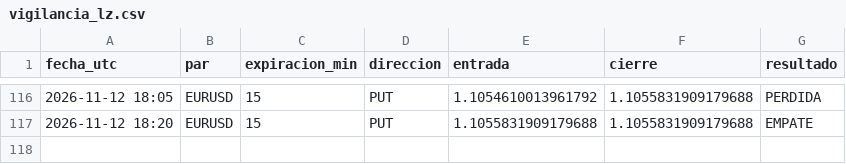
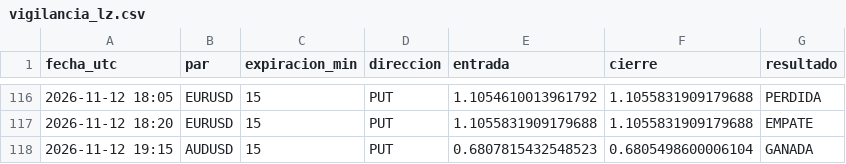
Before and after one commit to brandyherrera944-art/bot-senales, a CSV file: vigilancia_lz.csv, drawn as a sheet; only a part is shown, gaps mark what is left out.

```diff
--- a/vigilancia_lz.csv
+++ b/vigilancia_lz.csv
@@ -117 +117,2 @@ fecha_utc,par,expiracion_min,direccion,entrada,cierre,resultado
 2026-11-12 18:20,EURUSD,15,PUT,1.1055831909179688,1.1055831909179688,EMPATE
+2026-11-12 19:15,AUDUSD,15,PUT,0.6807815432548523,0.6805498600006104,GANADA
```
Also changed, not shown: vigilancia.csv, 1 other file.
